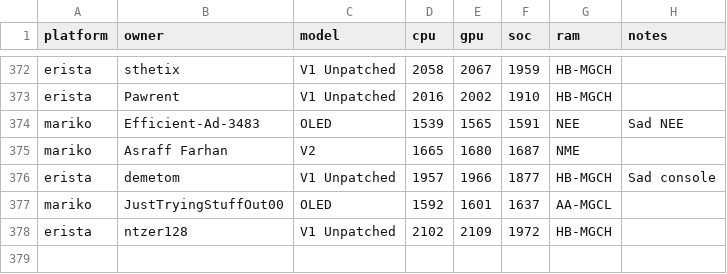
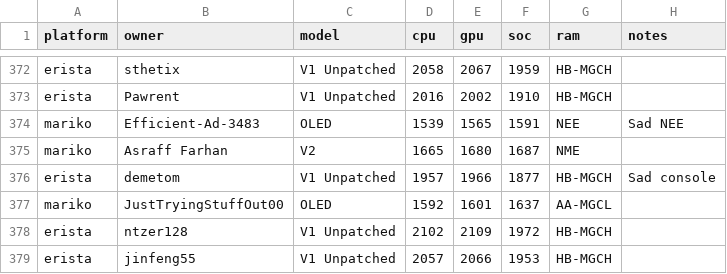
Before and after one commit to Horizon-OC/speedodb, a CSV file: data/entries.csv, drawn as a sheet; only a part is shown, gaps mark what is left out.

```diff
--- a/data/entries.csv
+++ b/data/entries.csv
@@ -378 +378,2 @@ mariko,JustTryingStuffOut00,OLED,1592,1601,1637,AA-MGCL,
 erista,ntzer128,V1 Unpatched,2102,2109,1972,HB-MGCH,
+erista,jinfeng55,V1 Unpatched,2057,2066,1953,HB-MGCH,
```
Also changed, not shown: 1 other file.
